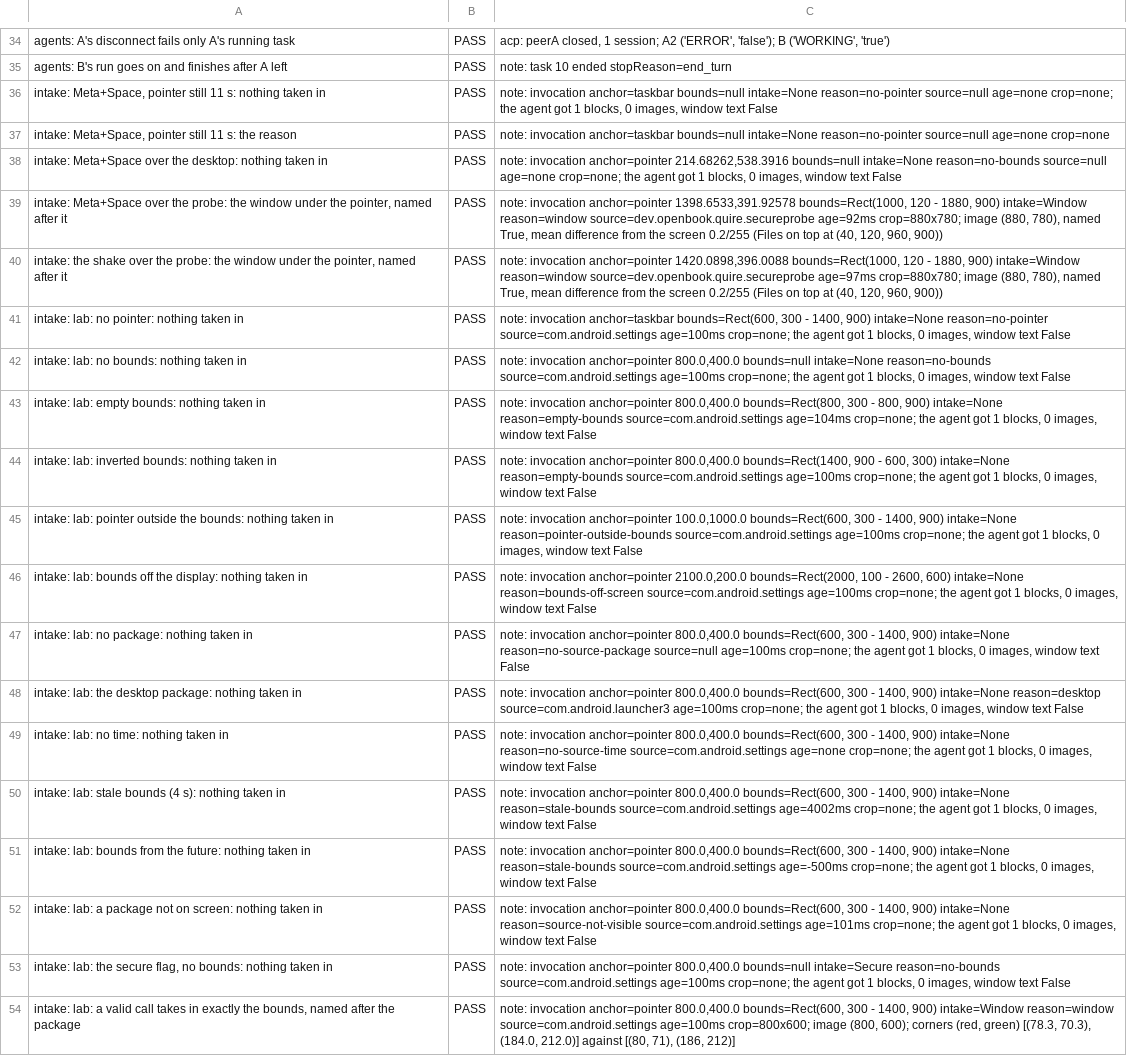
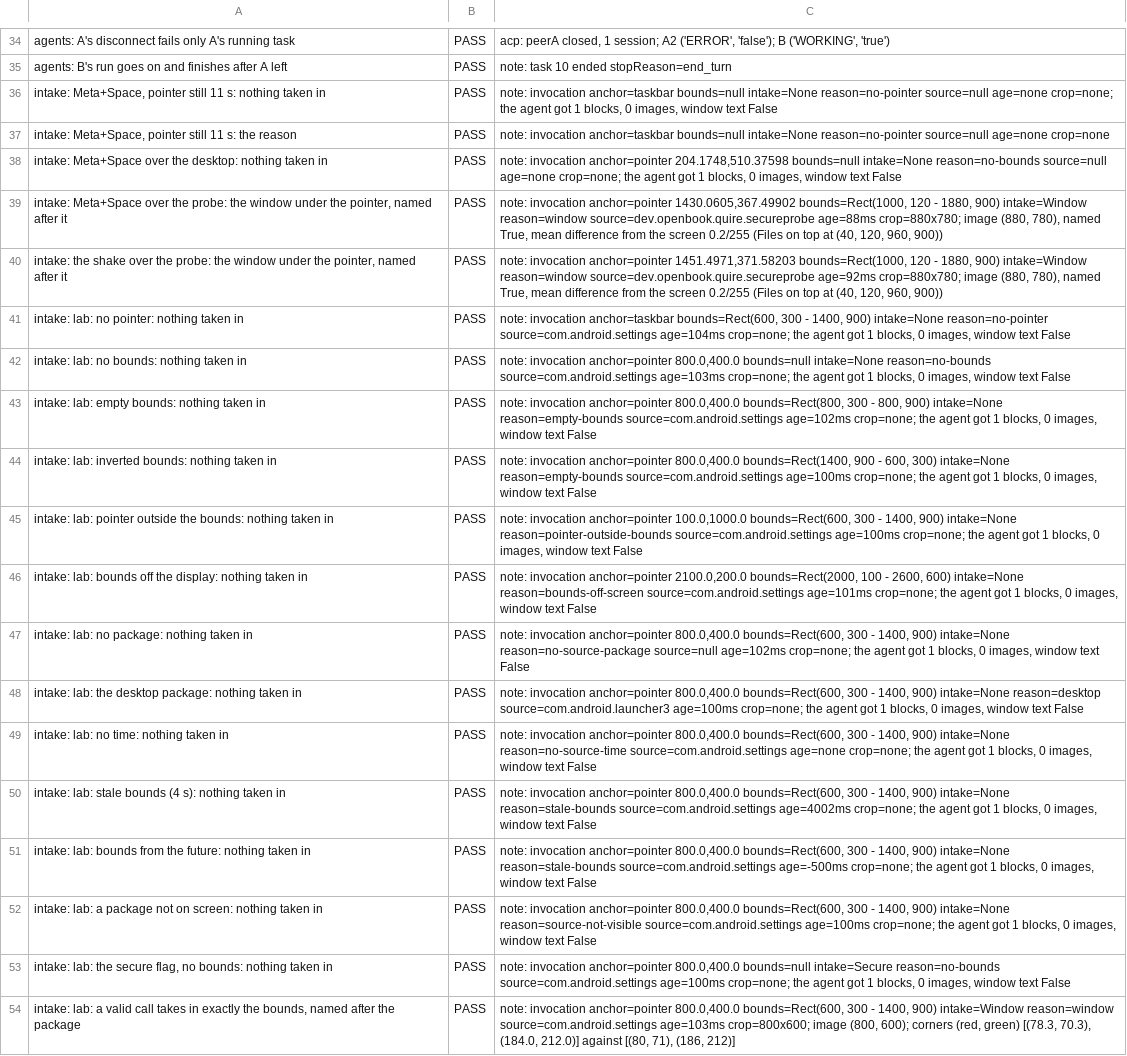
Before and after one commit to Mhsbrian/OpenBook, a TSV file: evidence/2026-10-19-quire-q5-safety/cf/results.tsv, drawn as a sheet; only a part is shown, gaps mark what is left out; the diff names each change by its address in the sheet, - before the commit and + after, or states it on an @@ line.

```diff
--- a/evidence/2026-10-19-quire-q5-safety/cf/results.tsv
+++ b/evidence/2026-10-19-quire-q5-safety/cf/results.tsv
-C38: …invocation anchor=pointer 214.68262,538.3916 bounds=null intake=None…
+C38: …invocation anchor=pointer 204.1748,510.37598 bounds=null intake=None…
-C39: …invocation anchor=pointer 1398.6533,391.92578 bounds=Rect(1000, 120 - 1880, 900) intake=Window reason=window source=dev.openbook.quire.secureprobe age=92ms crop=880x780; image…
+C39: …invocation anchor=pointer 1430.0605,367.49902 bounds=Rect(1000, 120 - 1880, 900) intake=Window reason=window source=dev.openbook.quire.secureprobe age=88ms crop=880x780; image…
-C40: …invocation anchor=pointer 1420.0898,396.0088 bounds=Rect(1000, 120 - 1880, 900) intake=Window reason=window source=dev.openbook.quire.secureprobe age=97ms crop=880x780; image…
+C40: …invocation anchor=pointer 1451.4971,371.58203 bounds=Rect(1000, 120 - 1880, 900) intake=Window reason=window source=dev.openbook.quire.secureprobe age=92ms crop=880x780; image…
-C41: …reason=no-pointer source=com.android.settings age=100ms crop=none; the…
+C41: …reason=no-pointer source=com.android.settings age=104ms crop=none; the…
-C42: …reason=no-bounds source=com.android.settings age=100ms crop=none; the…
+C42: …reason=no-bounds source=com.android.settings age=103ms crop=none; the…
-C43: …reason=empty-bounds source=com.android.settings age=104ms crop=none; the…
+C43: …reason=empty-bounds source=com.android.settings age=102ms crop=none; the…
-C46: …reason=bounds-off-screen source=com.android.settings age=100ms crop=none; the…
+C46: …reason=bounds-off-screen source=com.android.settings age=101ms crop=none; the…
-C47: …reason=no-source-package source=null age=100ms crop=none; the…
+C47: …reason=no-source-package source=null age=102ms crop=none; the…
-C52: …reason=source-not-visible source=com.android.settings age=101ms crop=none; the…
+C52: …reason=source-not-visible source=com.android.settings age=100ms crop=none; the…
-C54: …reason=window source=com.android.settings age=100ms crop=800x600; image…
+C54: …reason=window source=com.android.settings age=103ms crop=800x600; image…
```
Also changed, not shown: 45 other files.
